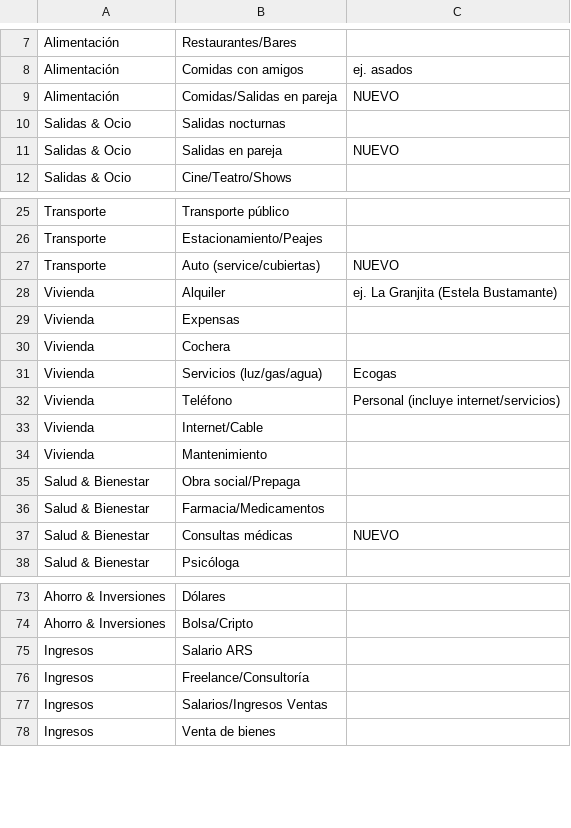
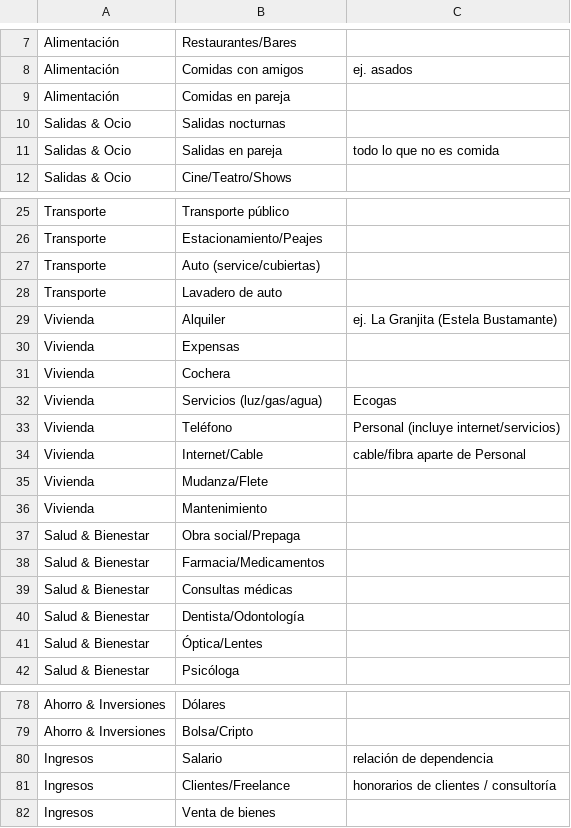
Before and after one commit to santiagovillanuevacba-max/control-gastos, a CSV file: config/categories.csv, drawn as a sheet; only a part is shown, gaps mark what is left out; the diff covers the shown part only.

```diff
--- a/config/categories.csv
+++ b/config/categories.csv
@@ -8,5 +8,5 @@ Alimentación,Restaurantes/Bares,
 Alimentación,Comidas con amigos,ej. asados
-Alimentación,Comidas/Salidas en pareja,NUEVO
+Alimentación,Comidas en pareja,
 Salidas & Ocio,Salidas nocturnas,
-Salidas & Ocio,Salidas en pareja,NUEVO
+Salidas & Ocio,Salidas en pareja,todo lo que no es comida
 Salidas & Ocio,Cine/Teatro/Shows,
@@ -26,3 +26,4 @@ Transporte,Transporte público,
 Transporte,Estacionamiento/Peajes,
-Transporte,Auto (service/cubiertas),NUEVO
+Transporte,Auto (service/cubiertas),
+Transporte,Lavadero de auto,
 Vivienda,Alquiler,ej. La Granjita (Estela Bustamante)
@@ -32,3 +33,4 @@ Vivienda,Servicios (luz/gas/agua),Ecogas
 Vivienda,Teléfono,Personal (incluye internet/servicios)
-Vivienda,Internet/Cable,
+Vivienda,Internet/Cable,cable/fibra aparte de Personal
+Vivienda,Mudanza/Flete,
 Vivienda,Mantenimiento,
@@ -36,3 +38,5 @@ Salud & Bienestar,Obra social/Prepaga,
 Salud & Bienestar,Farmacia/Medicamentos,
-Salud & Bienestar,Consultas médicas,NUEVO
+Salud & Bienestar,Consultas médicas,
+Salud & Bienestar,Dentista/Odontología,
+Salud & Bienestar,Óptica/Lentes,
 Salud & Bienestar,Psicóloga,
@@ -74,5 +79,4 @@ Ahorro & Inversiones,Dólares,
 Ahorro & Inversiones,Bolsa/Cripto,
-Ingresos,Salario ARS,
-Ingresos,Freelance/Consultoría,
-Ingresos,Salarios/Ingresos Ventas,
+Ingresos,Salario,relación de dependencia
+Ingresos,Clientes/Freelance,honorarios de clientes / consultoría
 Ingresos,Venta de bienes,
```
Also changed, not shown: 1 added row and 3 edited cells elsewhere in this file, config/rules.csv.
